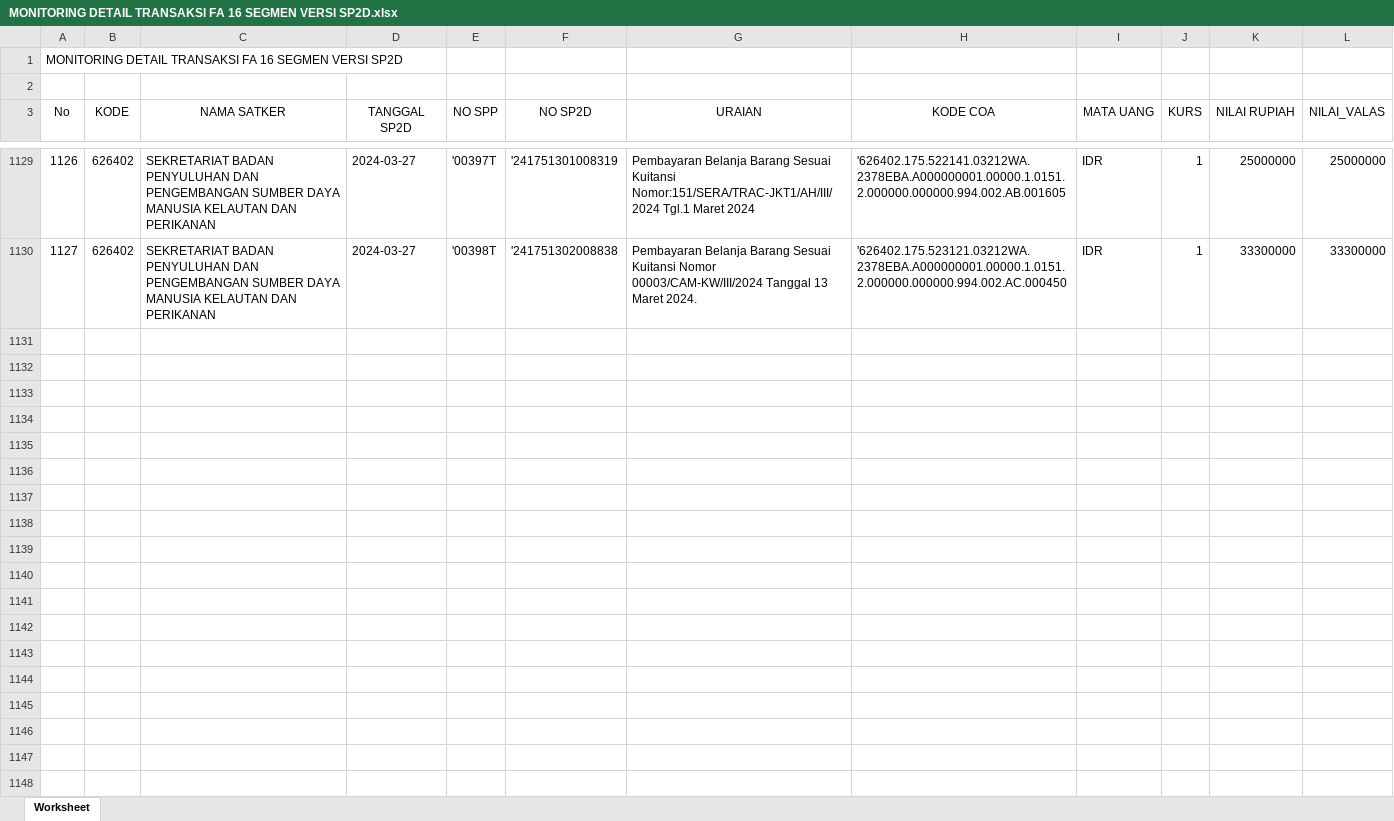
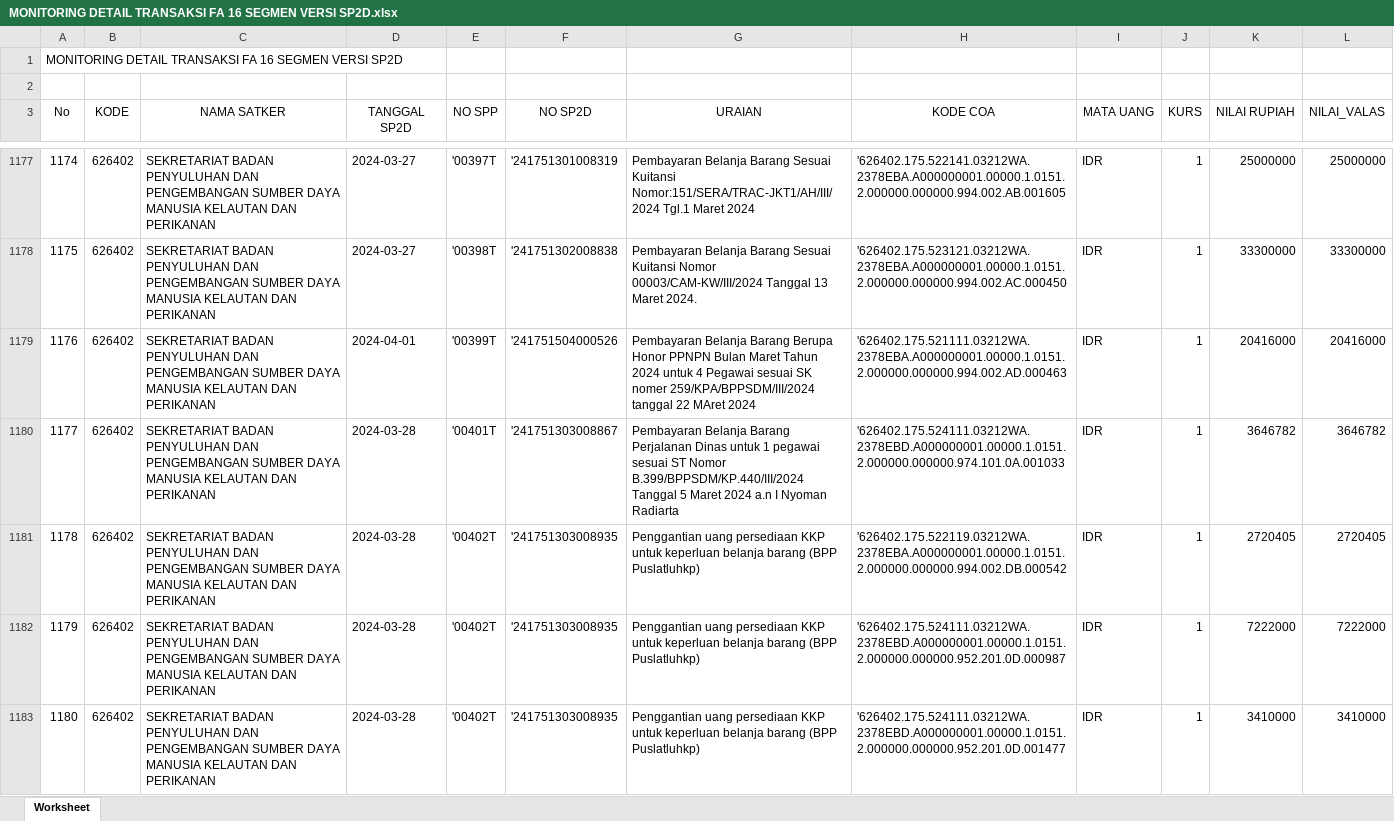
Before and after one commit to edimistiono/TA.2024, an Excel workbook: Database/MONITORING DETAIL TRANSAKSI FA 16 SEGMEN VERSI SP2D.xlsx, sheet Worksheet, drawn as a sheet; only a part is shown, gaps mark what is left out; values as stored, in another font and other column widths than the file's, no borders; the diff covers the shown part only; the diff names each change by its address in the sheet, - before the commit and + after, or states it on an @@ line.

```diff
--- a/Database/MONITORING DETAIL TRANSAKSI FA 16 SEGMEN VERSI SP2D.xlsx (sheet Worksheet)
+++ b/Database/MONITORING DETAIL TRANSAKSI FA 16 SEGMEN VERSI SP2D.xlsx (sheet Worksheet)
@@ column A (No) renumbered between rows 911 and 1178 @@
+row 1179: 1176 | 626402 | SEKRETARIAT BADAN PENYULUHAN DAN PENGEMBANGAN SUMBER DAYA MANUSIA KELAUTAN DAN PERIKANAN | 2024-04-01 | '00399T | '241751504000526 | Pembayaran Belanja Barang Berupa Honor PPNPN Bulan Maret Tahun 2024 untuk 4 Pegawai sesuai SK nomer 259/KPA/BPPSDM/III/2024 tanggal 22 MAret 2024 | '626402.175.521111.03212WA.2378EBA.A000000001.00000.1.0151.2.000000.000000.994.002.AD.000463 | IDR | 1 | 20416000 | 20416000
+row 1180: 1177 | 626402 | SEKRETARIAT BADAN PENYULUHAN DAN PENGEMBANGAN SUMBER DAYA MANUSIA KELAUTAN DAN PERIKANAN | 2024-03-28 | '00401T | '241751303008867 | Pembayaran Belanja Barang Perjalanan Dinas untuk 1 pegawai sesuai ST Nomor B.399/BPPSDM/KP.440/III/2024 Tanggal 5 Maret 2024 a.n I Nyoman Radiarta | '626402.175.524111.03212WA.2378EBD.A000000001.00000.1.0151.2.000000.000000.974.101.0A.001033 | IDR | 1 | 3646782 | 3646782
+row 1181: 1178 | 626402 | SEKRETARIAT BADAN PENYULUHAN DAN PENGEMBANGAN SUMBER DAYA MANUSIA KELAUTAN DAN PERIKANAN | 2024-03-28 | '00402T | '241751303008935 | Penggantian uang persediaan KKP untuk keperluan belanja barang (BPP Puslatluhkp) | '626402.175.522119.03212WA.2378EBA.A000000001.00000.1.0151.2.000000.000000.994.002.DB.000542 | IDR | 1 | 2720405 | 2720405
+row 1182: 1179 | 626402 | SEKRETARIAT BADAN PENYULUHAN DAN PENGEMBANGAN SUMBER DAYA MANUSIA KELAUTAN DAN PERIKANAN | 2024-03-28 | '00402T | '241751303008935 | Penggantian uang persediaan KKP untuk keperluan belanja barang (BPP Puslatluhkp) | '626402.175.524111.03212WA.2378EBD.A000000001.00000.1.0151.2.000000.000000.952.201.0D.000987 | IDR | 1 | 7222000 | 7222000
+row 1183: 1180 | 626402 | SEKRETARIAT BADAN PENYULUHAN DAN PENGEMBANGAN SUMBER DAYA MANUSIA KELAUTAN DAN PERIKANAN | 2024-03-28 | '00402T | '241751303008935 | Penggantian uang persediaan KKP untuk keperluan belanja barang (BPP Puslatluhkp) | '626402.175.524111.03212WA.2378EBD.A000000001.00000.1.0151.2.000000.000000.952.201.0D.001477 | IDR | 1 | 3410000 | 3410000
```
Also changed, not shown: 95 added rows elsewhere in this sheet, Database/Akrual.xlsx, Database/SP2D.xlsx, 1 other file.
